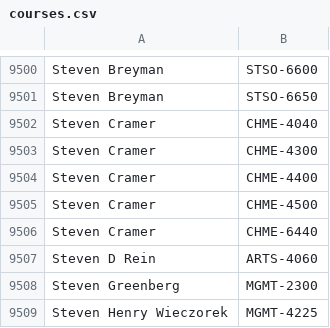
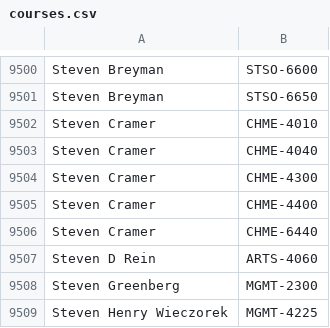
Before and after one commit to quatalog/data, a CSV file: courses.csv, drawn as a sheet; only a part is shown, gaps mark what is left out.

Commit message:
Sat Aug  8 21:44:44 UTC 2026

```diff
--- a/courses.csv
+++ b/courses.csv
@@ -9501,2 +9501,3 @@
 "Steven Breyman","STSO-6650"
+"Steven Cramer","CHME-4010"
 "Steven Cramer","CHME-4040"
@@ -9504,3 +9505,2 @@
 "Steven Cramer","CHME-4400"
-"Steven Cramer","CHME-4500"
 "Steven Cramer","CHME-6440"
```
